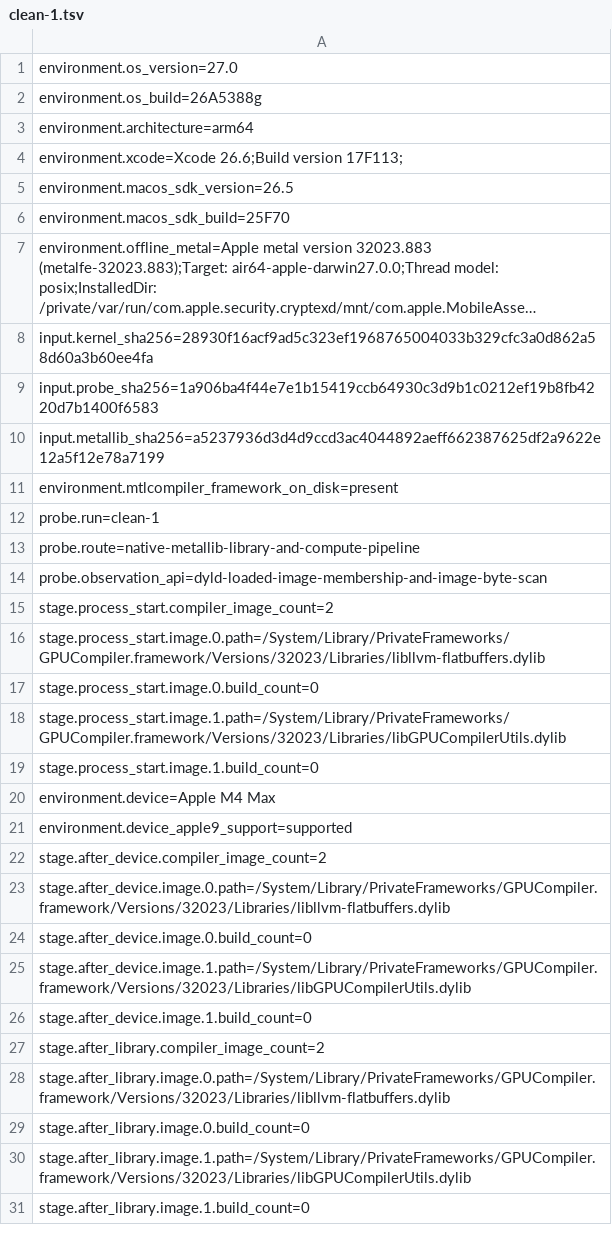
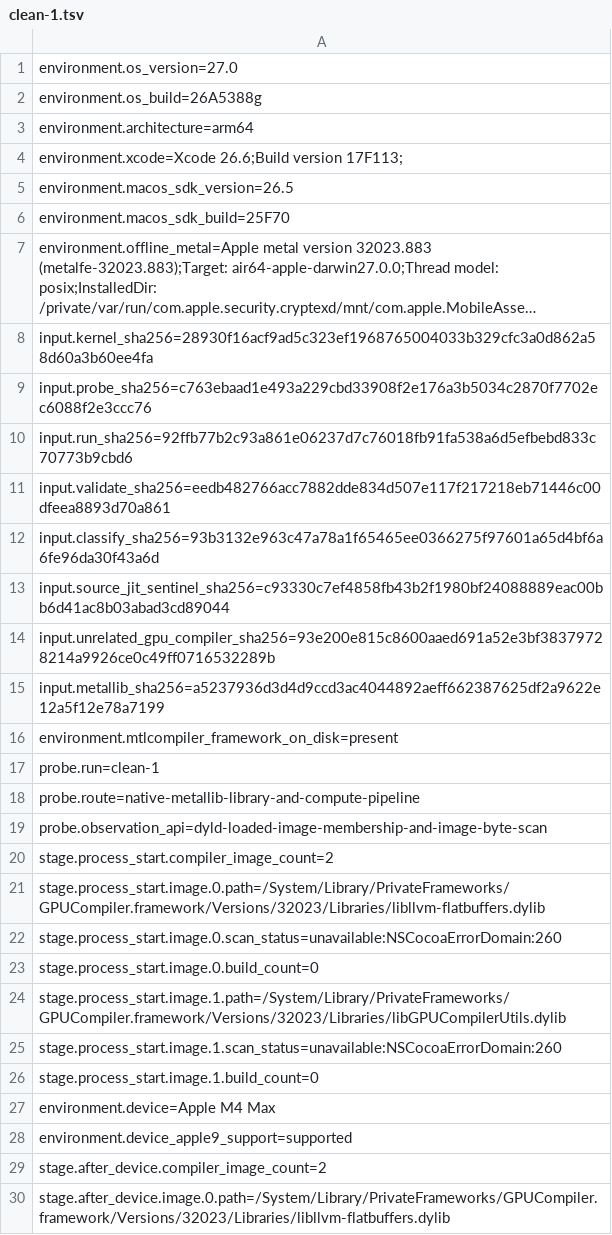
Before and after one commit to moderately-ai/tiler, a TSV file: spikes/apple-targets/aot-runtime-compiler-observer/results/2026-07-31-macos27-m4max/clean-1.tsv, drawn as a sheet; only a part is shown; the shorter side is filled out with more unchanged rows; long unchanged cells end in …; the diff covers the shown part only; the diff names each change by its address in the sheet, - before the commit and + after, or states it on an @@ line.

```diff
--- a/spikes/apple-targets/aot-runtime-compiler-observer/results/2026-07-31-macos27-m4max/clean-1.tsv
+++ b/spikes/apple-targets/aot-runtime-compiler-observer/results/2026-07-31-macos27-m4max/clean-1.tsv
-A9: input.probe_sha256=1a906ba4f44e7e1b15419ccb64930c3d9b1c0212ef19b8fb4220d7b1400f6583
+A9: input.probe_sha256=c763ebaad1e493a229cbd33908f2e176a3b5034c2870f7702ec6088f2e3ccc76
+row 10: input.run_sha256=92ffb77b2c93a861e06237d7c76018fb91fa538a6d5efbebd833c70773b9cbd6
+row 11: input.validate_sha256=eedb482766acc7882dde834d507e117f217218eb71446c00dfeea8893d70a861
+row 12: input.classify_sha256=93b3132e963c47a78a1f65465ee0366275f97601a65d4bf6a6fe96da30f43a6d
+row 13: input.source_jit_sentinel_sha256=c93330c7ef4858fb43b2f1980bf24088889eac00bb6d41ac8b03abad3cd89044
+row 14: input.unrelated_gpu_compiler_sha256=93e200e815c8600aaed691a52e3bf38379728214a9926ce0c49ff0716532289b
+row 22: stage.process_start.image.0.scan_status=unavailable:NSCocoaErrorDomain:260
+row 25: stage.process_start.image.1.scan_status=unavailable:NSCocoaErrorDomain:260
```
Also changed, not shown: 8 added rows elsewhere in this file, spikes/apple-targets/aot-runtime-compiler-observer/results/2026-07-31-macos27-m4max/summary.tsv, spikes/apple-targets/aot-runtime-compiler-observer/results/2026-07-31-macos27-m4max/validation.tsv, 14 other files.
